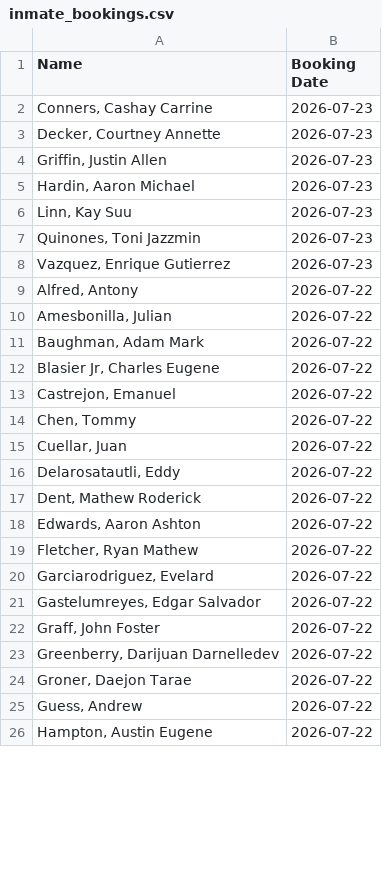
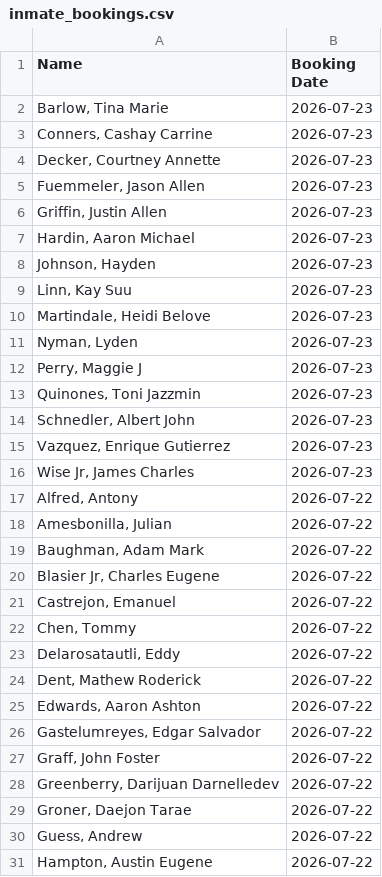
Before and after one commit to NguyenDa18/Portland-Jail-Data-Crawler, a CSV file: csvs/inmate_bookings.csv, drawn as a sheet; only a part is shown; removed rows and columns are numbered as before the commit, all else as after; the diff covers the shown part only; the diff names each change by its address in the sheet, - before the commit and + after, or states it on an @@ line.

```diff
--- a/csvs/inmate_bookings.csv
+++ b/csvs/inmate_bookings.csv
+row 2: Barlow, Tina Marie | 2026-07-23
+row 5: Fuemmeler, Jason Allen | 2026-07-23
+row 8: Johnson, Hayden | 2026-07-23
+row 10: Martindale, Heidi Belove | 2026-07-23
+row 11: Nyman, Lyden | 2026-07-23
+row 12: Perry, Maggie J | 2026-07-23
+row 14: Schnedler, Albert John | 2026-07-23
+row 16: Wise Jr, James Charles | 2026-07-23
-row 15: Cuellar, Juan | 2026-07-22
-row 19: Fletcher, Ryan Mathew | 2026-07-22
-row 20: Garciarodriguez, Evelard | 2026-07-22
```
Also changed, not shown: 19 removed rows elsewhere in this file, csvs/inmate_charges.csv, csvs/inmate_details.csv.
